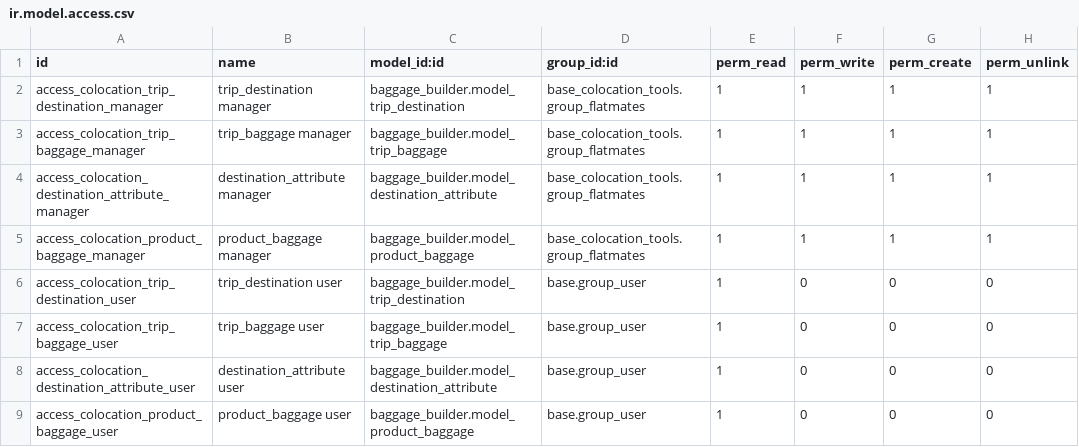
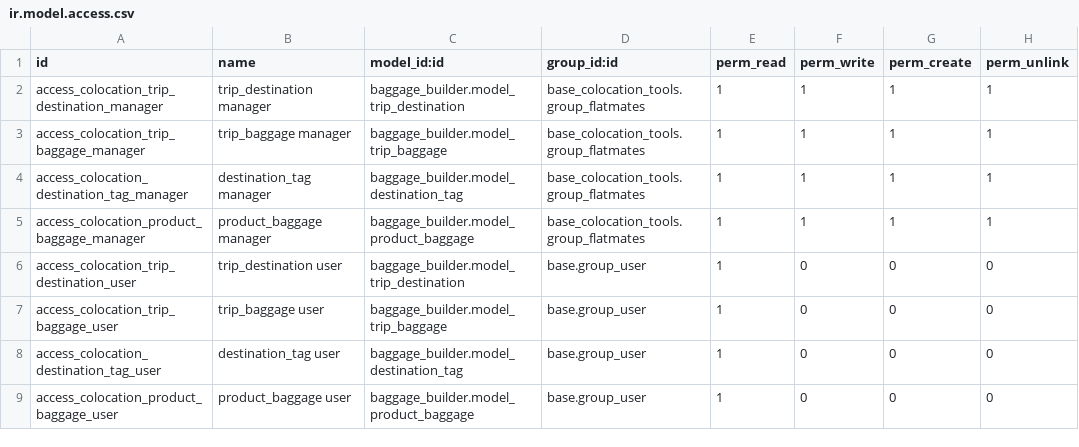
Before and after one commit to bguillot/eda, a CSV file: baggage_builder/security/ir.model.access.csv, drawn as a sheet.

Commit message:
[FIX] access rights

```diff
--- a/baggage_builder/security/ir.model.access.csv
+++ b/baggage_builder/security/ir.model.access.csv
@@ -3,3 +3,3 @@ access_colocation_trip_destination_manager,trip_destination manager,baggage_buil
 access_colocation_trip_baggage_manager,trip_baggage manager,baggage_builder.model_trip_baggage,base_colocation_tools.group_flatmates,1,1,1,1
-access_colocation_destination_attribute_manager,destination_attribute manager,baggage_builder.model_destination_attribute,base_colocation_tools.group_flatmates,1,1,1,1
+access_colocation_destination_tag_manager,destination_tag manager,baggage_builder.model_destination_tag,base_colocation_tools.group_flatmates,1,1,1,1
 access_colocation_product_baggage_manager,product_baggage manager,baggage_builder.model_product_baggage,base_colocation_tools.group_flatmates,1,1,1,1
@@ -7,3 +7,3 @@ access_colocation_trip_destination_user,trip_destination user,baggage_builder.mo
 access_colocation_trip_baggage_user,trip_baggage user,baggage_builder.model_trip_baggage,base.group_user,1,0,0,0
-access_colocation_destination_attribute_user,destination_attribute user,baggage_builder.model_destination_attribute,base.group_user,1,0,0,0
+access_colocation_destination_tag_user,destination_tag user,baggage_builder.model_destination_tag,base.group_user,1,0,0,0
 access_colocation_product_baggage_user,product_baggage user,baggage_builder.model_product_baggage,base.group_user,1,0,0,0
```
